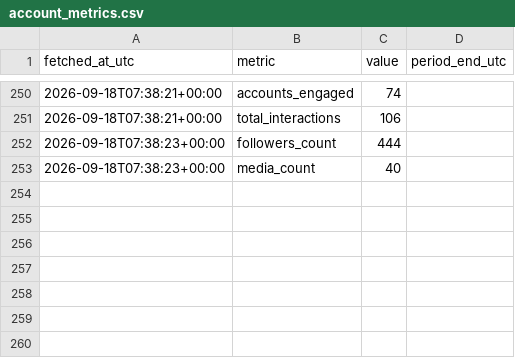
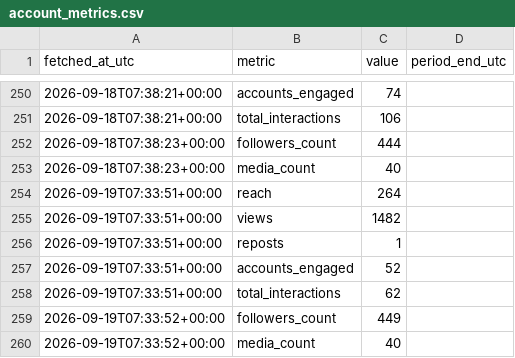
Before and after one commit to noobiedeviedoo/instagram-metrics-bot, a CSV file: account_metrics.csv, drawn as a sheet; only a part is shown, gaps mark what is left out.

```diff
--- a/account_metrics.csv
+++ b/account_metrics.csv
@@ -253 +253,8 @@ fetched_at_utc,metric,value,period_end_utc
 2026-09-18T07:38:23+00:00,media_count,40,
+2026-09-19T07:33:51+00:00,reach,264,
+2026-09-19T07:33:51+00:00,views,1482,
+2026-09-19T07:33:51+00:00,reposts,1,
+2026-09-19T07:33:51+00:00,accounts_engaged,52,
+2026-09-19T07:33:51+00:00,total_interactions,62,
+2026-09-19T07:33:52+00:00,followers_count,449,
+2026-09-19T07:33:52+00:00,media_count,40,
```
Also changed, not shown: media_metrics.csv.
